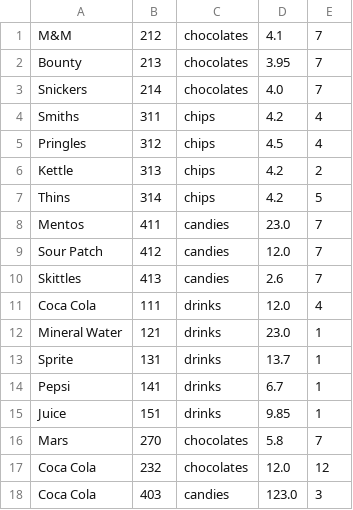
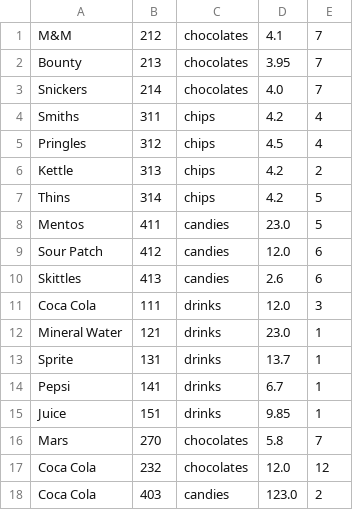
Before and after one commit to williamanthonyw/vending-machine, a CSV file: src/main/resources/inventory.csv, drawn as a sheet.

```diff
--- a/src/main/resources/inventory.csv
+++ b/src/main/resources/inventory.csv
@@ -7,6 +7,6 @@
 "Thins","314","chips","4.2","5"
-"Mentos","411","candies","23.0","7"
-"Sour Patch","412","candies","12.0","7"
-"Skittles","413","candies","2.6","7"
-"Coca Cola","111","drinks","12.0","4"
+"Mentos","411","candies","23.0","5"
+"Sour Patch","412","candies","12.0","6"
+"Skittles","413","candies","2.6","6"
+"Coca Cola","111","drinks","12.0","3"
 "Mineral Water","121","drinks","23.0","1"
@@ -17,2 +17,2 @@
 "Coca Cola","232","chocolates","12.0","12"
-"Coca Cola","403","candies","123.0","3"
+"Coca Cola","403","candies","123.0","2"
```
Also changed, not shown: build/resources/main/cancelledTransactions.csv, 9 other files.
